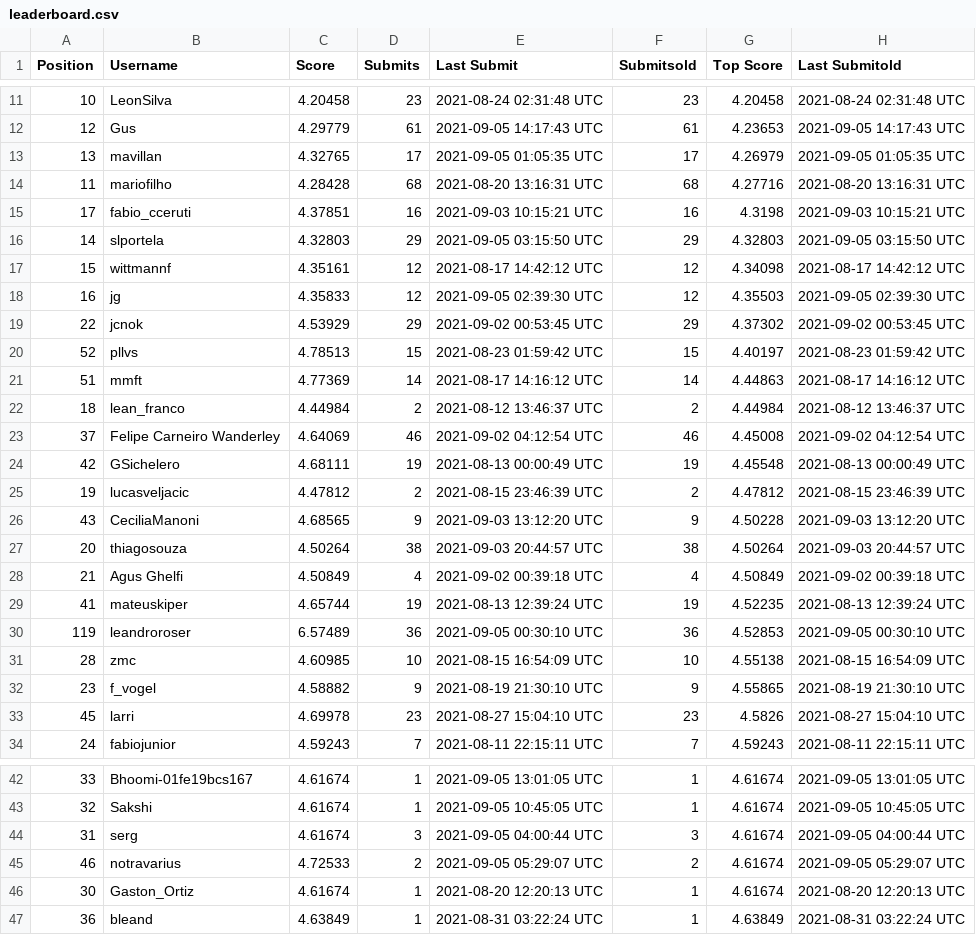
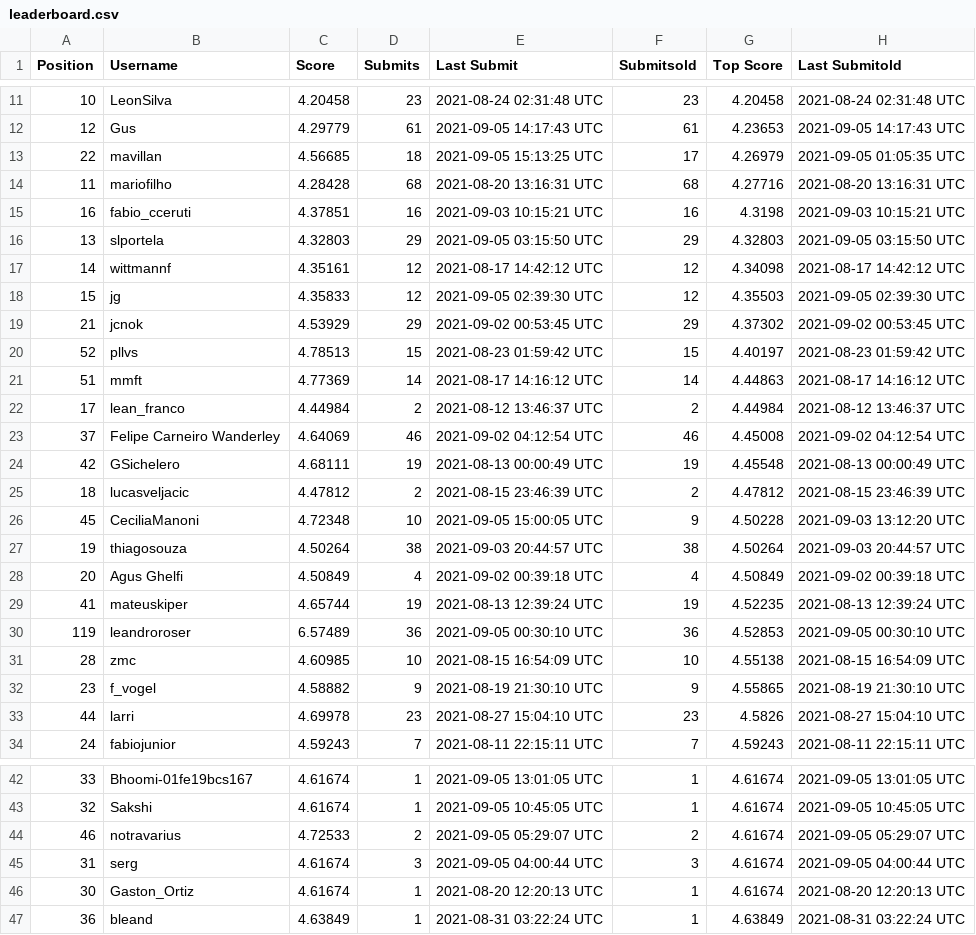
Before and after one commit to WittmannF/meli-challenge-leaderboard, a CSV file: leaderboard/leaderboard.csv, drawn as a sheet; only a part is shown, gaps mark what is left out; the diff covers the shown part only.

```diff
--- a/leaderboard/leaderboard.csv
+++ b/leaderboard/leaderboard.csv
@@ -12,18 +12,18 @@ Position,Username,Score,Submits,Last Submit,Submitsold,Top Score,Last Submitold
 12,Gus,4.29779,61,2021-09-05 14:17:43 UTC,61,4.23653,2021-09-05 14:17:43 UTC
-13,mavillan,4.32765,17,2021-09-05 01:05:35 UTC,17,4.26979,2021-09-05 01:05:35 UTC
+22,mavillan,4.56685,18,2021-09-05 15:13:25 UTC,17,4.26979,2021-09-05 01:05:35 UTC
 11,mariofilho,4.28428,68,2021-08-20 13:16:31 UTC,68,4.27716,2021-08-20 13:16:31 UTC
-17,fabio_cceruti,4.37851,16,2021-09-03 10:15:21 UTC,16,4.3198,2021-09-03 10:15:21 UTC
-14,slportela,4.32803,29,2021-09-05 03:15:50 UTC,29,4.32803,2021-09-05 03:15:50 UTC
-15,wittmannf,4.35161,12,2021-08-17 14:42:12 UTC,12,4.34098,2021-08-17 14:42:12 UTC
-16,jg,4.35833,12,2021-09-05 02:39:30 UTC,12,4.35503,2021-09-05 02:39:30 UTC
-22,jcnok,4.53929,29,2021-09-02 00:53:45 UTC,29,4.37302,2021-09-02 00:53:45 UTC
+16,fabio_cceruti,4.37851,16,2021-09-03 10:15:21 UTC,16,4.3198,2021-09-03 10:15:21 UTC
+13,slportela,4.32803,29,2021-09-05 03:15:50 UTC,29,4.32803,2021-09-05 03:15:50 UTC
+14,wittmannf,4.35161,12,2021-08-17 14:42:12 UTC,12,4.34098,2021-08-17 14:42:12 UTC
+15,jg,4.35833,12,2021-09-05 02:39:30 UTC,12,4.35503,2021-09-05 02:39:30 UTC
+21,jcnok,4.53929,29,2021-09-02 00:53:45 UTC,29,4.37302,2021-09-02 00:53:45 UTC
 52,pllvs,4.78513,15,2021-08-23 01:59:42 UTC,15,4.40197,2021-08-23 01:59:42 UTC
 51,mmft,4.77369,14,2021-08-17 14:16:12 UTC,14,4.44863,2021-08-17 14:16:12 UTC
-18,lean_franco,4.44984,2,2021-08-12 13:46:37 UTC,2,4.44984,2021-08-12 13:46:37 UTC
+17,lean_franco,4.44984,2,2021-08-12 13:46:37 UTC,2,4.44984,2021-08-12 13:46:37 UTC
 37,Felipe Carneiro Wanderley,4.64069,46,2021-09-02 04:12:54 UTC,46,4.45008,2021-09-02 04:12:54 UTC
 42,GSichelero,4.68111,19,2021-08-13 00:00:49 UTC,19,4.45548,2021-08-13 00:00:49 UTC
-19,lucasveljacic,4.47812,2,2021-08-15 23:46:39 UTC,2,4.47812,2021-08-15 23:46:39 UTC
-43,CeciliaManoni,4.68565,9,2021-09-03 13:12:20 UTC,9,4.50228,2021-09-03 13:12:20 UTC
-20,thiagosouza,4.50264,38,2021-09-03 20:44:57 UTC,38,4.50264,2021-09-03 20:44:57 UTC
-21,Agus Ghelfi,4.50849,4,2021-09-02 00:39:18 UTC,4,4.50849,2021-09-02 00:39:18 UTC
+18,lucasveljacic,4.47812,2,2021-08-15 23:46:39 UTC,2,4.47812,2021-08-15 23:46:39 UTC
+45,CeciliaManoni,4.72348,10,2021-09-05 15:00:05 UTC,9,4.50228,2021-09-03 13:12:20 UTC
+19,thiagosouza,4.50264,38,2021-09-03 20:44:57 UTC,38,4.50264,2021-09-03 20:44:57 UTC
+20,Agus Ghelfi,4.50849,4,2021-09-02 00:39:18 UTC,4,4.50849,2021-09-02 00:39:18 UTC
 41,mateuskiper,4.65744,19,2021-08-13 12:39:24 UTC,19,4.52235,2021-08-13 12:39:24 UTC
@@ -32,3 +32,3 @@ Position,Username,Score,Submits,Last Submit,Submitsold,Top Score,Last Submitold
 23,f_vogel,4.58882,9,2021-08-19 21:30:10 UTC,9,4.55865,2021-08-19 21:30:10 UTC
-45,larri,4.69978,23,2021-08-27 15:04:10 UTC,23,4.5826,2021-08-27 15:04:10 UTC
+44,larri,4.69978,23,2021-08-27 15:04:10 UTC,23,4.5826,2021-08-27 15:04:10 UTC
 24,fabiojunior,4.59243,7,2021-08-11 22:15:11 UTC,7,4.59243,2021-08-11 22:15:11 UTC
@@ -43,4 +43,4 @@ Position,Username,Score,Submits,Last Submit,Submitsold,Top Score,Last Submitold
 32,Sakshi,4.61674,1,2021-09-05 10:45:05 UTC,1,4.61674,2021-09-05 10:45:05 UTC
+46,notravarius,4.72533,2,2021-09-05 05:29:07 UTC,2,4.61674,2021-09-05 05:29:07 UTC
 31,serg,4.61674,3,2021-09-05 04:00:44 UTC,3,4.61674,2021-09-05 04:00:44 UTC
-46,notravarius,4.72533,2,2021-09-05 05:29:07 UTC,2,4.61674,2021-09-05 05:29:07 UTC
 30,Gaston_Ortiz,4.61674,1,2021-08-20 12:20:13 UTC,1,4.61674,2021-08-20 12:20:13 UTC
```
Also changed, not shown: 1 edited cell elsewhere in this file.
